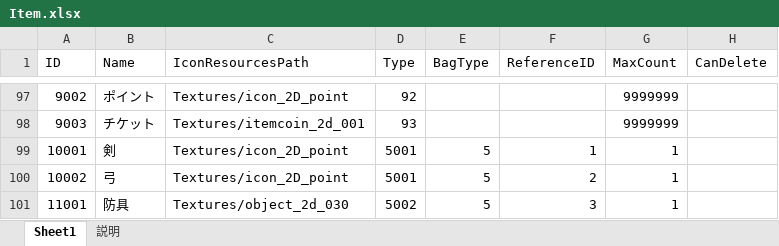
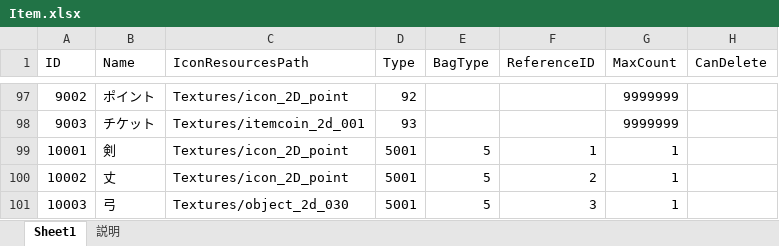
Before and after one commit to jobcrowngame/CraftStory, an Excel workbook: Config/Excel/Item.xlsx, sheet Sheet1, drawn as a sheet; only a part is shown, gaps mark what is left out; values as stored, in another font and other column widths than the file's, no borders; table styles not drawn; the diff names each change by its address in the sheet, - before the commit and + after, or states it on an @@ line.

```diff
--- a/Config/Excel/Item.xlsx (sheet Sheet1)
+++ b/Config/Excel/Item.xlsx (sheet Sheet1)
-B100 (Name): 弓
+B100 (Name): 丈
-A101 (ID): 11001
+A101 (ID): 10003
-B101 (Name): 防具
+B101 (Name): 弓
-D101 (Type): 5002
+D101 (Type): 5001
```
Also changed, not shown: 6 other files.
